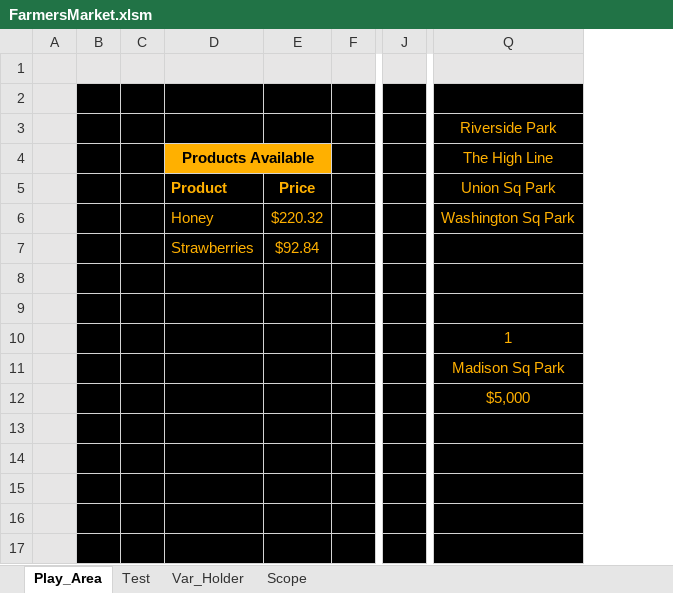
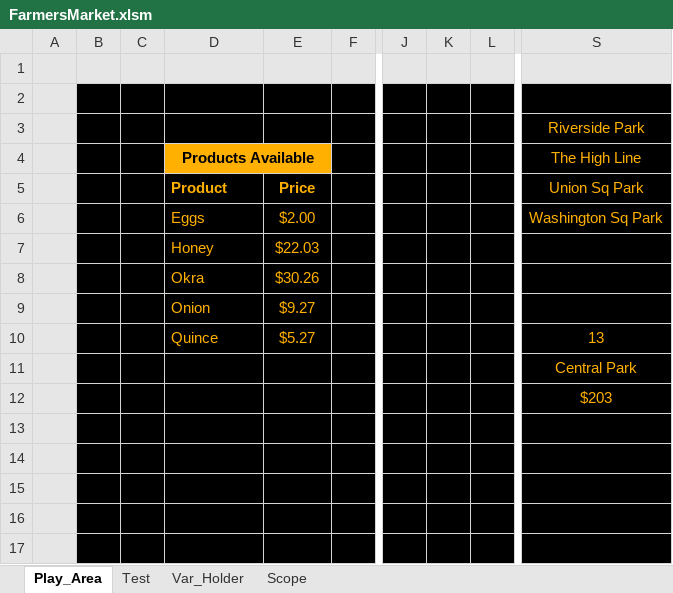
Before and after one commit to falcon9857/FarmersMarket, an Excel workbook: FarmersMarket.xlsm, sheet Play_Area, drawn as a sheet; only a part is shown, gaps mark what is left out; values as stored, in another font and other column widths than the file's, no borders; charts and pictures not drawn; removed rows and columns are numbered as before the commit, all else as after; the diff names each change by its address in the sheet, - before the commit and + after, or states it on an @@ line.

Commit message:
Add files via upload

```diff
--- a/FarmersMarket.xlsm (sheet Play_Area)
+++ b/FarmersMarket.xlsm (sheet Play_Area)
-column C, empty
+column C, empty
+column K, empty
+column L, empty
-D6 (Products Available): Honey
+D6 (Products Available): Eggs
-E6: $220.32
+E6: $2.00
-D7 (Products Available): Strawberries
+D7 (Products Available): Honey
-E7: $92.84
+E7: $22.03
-D8 (Products Available): (empty)
+D8 (Products Available): Okra
-E8: (empty)
+E8: $30.26
-D9 (Products Available): (empty)
+D9 (Products Available): Onion
-E9: (empty)
+E9: $9.27
-D10 (Products Available): (empty)
+D10 (Products Available): Quince
-E10: (empty)
+E10: $5.27
-S10 (The High Line): 1
+S10 (The High Line): 13
-S11 (The High Line): Madison Sq Park
+S11 (The High Line): Central Park
-S12 (The High Line): $5,000
+S12 (The High Line): $203
```
Also changed, not shown: sheet Var_Holder, sheet Test, formulas that keep their value, charts or pictures.
